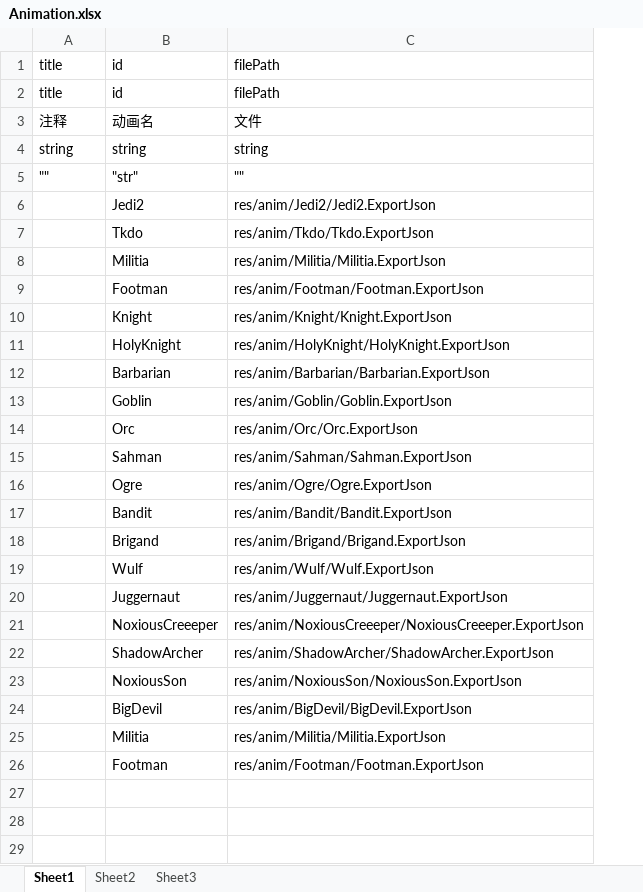
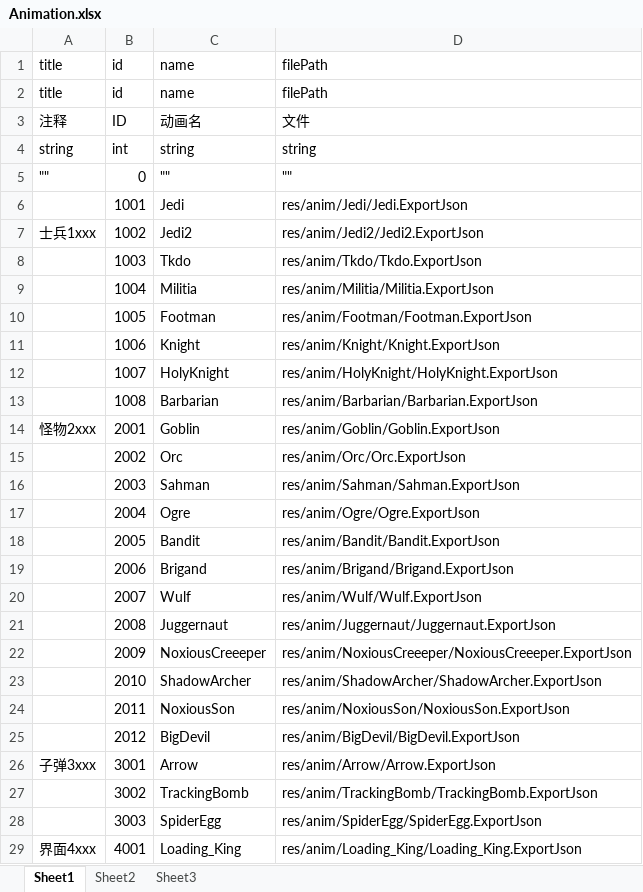
Before and after one commit to Crasader/DesktopWar, an Excel workbook: Doc/xlsx/Animation.xlsx, sheet Sheet1, drawn as a sheet; values as stored, in another font and other column widths than the file's, no borders; removed rows and columns are numbered as before the commit, all else as after; the diff names each change by its address in the sheet, - before the commit and + after, or states it on an @@ line.

```diff
--- a/Doc/xlsx/Animation.xlsx (sheet Sheet1)
+++ b/Doc/xlsx/Animation.xlsx (sheet Sheet1)
+column B, rows 1-5: id | id | ID | int | 0; rows 7-25: 1002 | 1003 | 1004 | 1005 | 1006 | 1007 | 1008 | 2001 | 2002 | 2003 | 2004 | 2005 | 2006 | 2007 | 2008 | 2009 | 2010 | 2011 | 2012
-C1:C2: id
+C1:C2: name
-C5: "str"
+C5: ""
+row 6:  | 1001 | Jedi | res/anim/Jedi/Jedi.ExportJson
-A7: (empty)
+A7: 士兵1xxx
-A14: (empty)
+A14: 怪物2xxx
-row 25:  | Militia | res/anim/Militia/Militia.ExportJson
-row 26:  | Footman | res/anim/Footman/Footman.ExportJson
+row 26: 子弹3xxx | 3001 | Arrow | res/anim/Arrow/Arrow.ExportJson
+row 27:  | 3002 | TrackingBomb | res/anim/TrackingBomb/TrackingBomb.ExportJson
+row 28:  | 3003 | SpiderEgg | res/anim/SpiderEgg/SpiderEgg.ExportJson
+row 29: 界面4xxx | 4001 | Loading_King | res/anim/Loading_King/Loading_King.ExportJson
```
Also changed, not shown: Doc/xlsx/Bullet.xlsx, Doc/xlsx/Role.xlsx, 28 other files.
